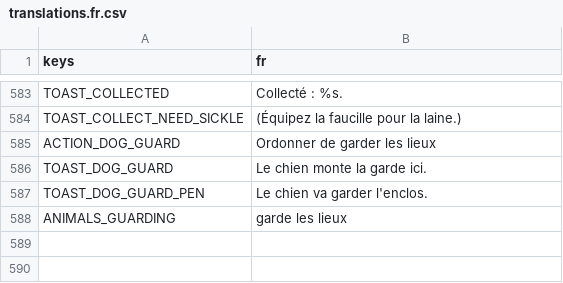
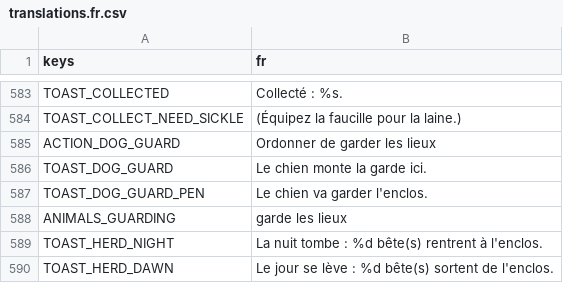
Before and after one commit to CharlieG42/ZimutAdventure, a CSV file: locales/translations.fr.csv, drawn as a sheet; only a part is shown, gaps mark what is left out.

```diff
--- a/locales/translations.fr.csv
+++ b/locales/translations.fr.csv
@@ -588 +588,3 @@ TOAST_DOG_GUARD_PEN,Le chien va garder l'enclos.
 ANIMALS_GUARDING,garde les lieux
+TOAST_HERD_NIGHT,La nuit tombe : %d bête(s) rentrent à l'enclos.
+TOAST_HERD_DAWN,Le jour se lève : %d bête(s) sortent de l'enclos.
```
Also changed, not shown: locales/translations.en.csv, 5 other files.
